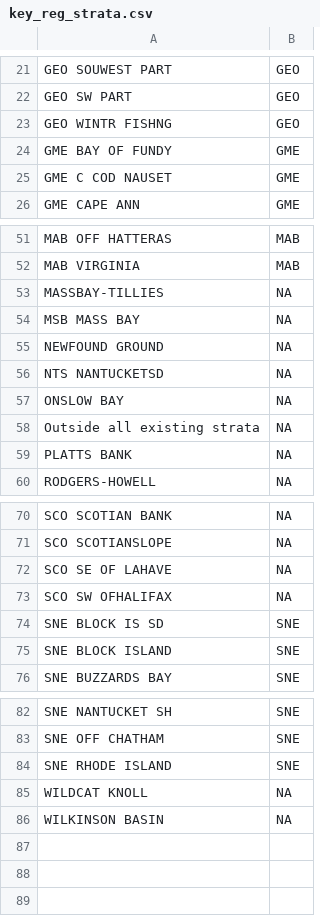
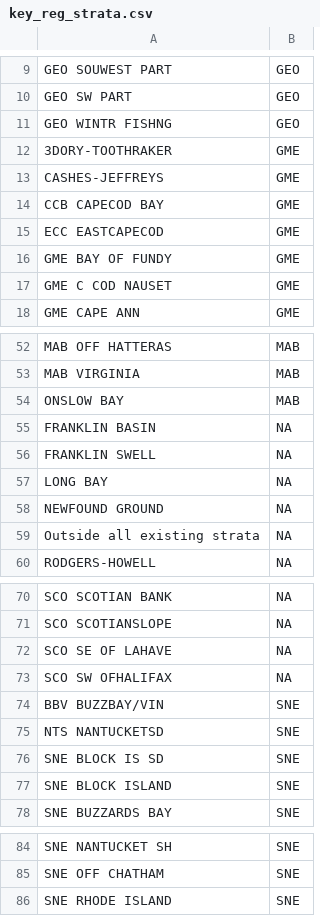
Before and after one commit to zoekitchel/trawl_spatial_turnover, a CSV file: key_reg_strata.csv, drawn as a sheet; only a part is shown, gaps mark what is left out; the diff covers the shown part only.

```diff
--- a/key_reg_strata.csv
+++ b/key_reg_strata.csv
@@ -23,2 +11,6 @@ GEO SW PART,GEO
 GEO WINTR FISHNG,GEO
+3DORY-TOOTHRAKER,GME
+CASHES-JEFFREYS,GME
+CCB CAPECOD BAY,GME
+ECC EASTCAPECOD,GME
 GME BAY OF FUNDY,GME
@@ -52,9 +53,8 @@ MAB OFF HATTERAS,MAB
 MAB VIRGINIA,MAB
-MASSBAY-TILLIES,NA
-MSB MASS BAY,NA
+ONSLOW BAY,MAB
+FRANKLIN BASIN,NA
+FRANKLIN SWELL,NA
+LONG BAY,NA
 NEWFOUND GROUND,NA
-NTS NANTUCKETSD,NA
-ONSLOW BAY,NA
 Outside all existing strata,NA
-PLATTS BANK,NA
 RODGERS-HOWELL,NA
@@ -73,2 +73,4 @@ SCO SE OF LAHAVE,NA
 SCO SW OFHALIFAX,NA
+BBV BUZZBAY/VIN,SNE
+NTS NANTUCKETSD,SNE
 SNE BLOCK IS SD,SNE
@@ -84,3 +86 @@ SNE OFF CHATHAM,SNE
 SNE RHODE ISLAND,SNE
-WILDCAT KNOLL,NA
-WILKINSON BASIN,NA
```
Also changed, not shown: 10 added rows, 12 removed rows and 1 edited cell elsewhere in this file, 2 other files.
